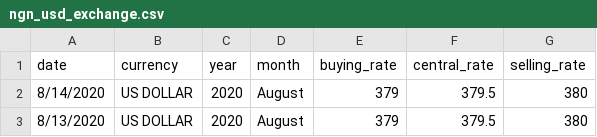
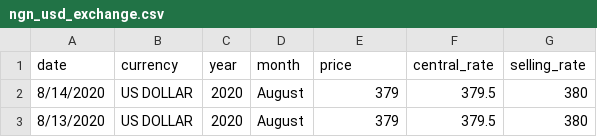
Before and after one commit to suruleredotdev/suruleredotdev.github.io, a CSV file: datasets/ngn_usd_exchange.csv, drawn as a sheet; only a part is shown.

Commit message:
update dataset again

```diff
--- a/datasets/ngn_usd_exchange.csv
+++ b/datasets/ngn_usd_exchange.csv
@@ -1,2 +1,2 @@
-date,currency,year,month,buying_rate,central_rate,selling_rate
+date,currency,year,month,price,central_rate,selling_rate
 "8/14/2020","US DOLLAR","2020","August","379","379.5","380"
```
